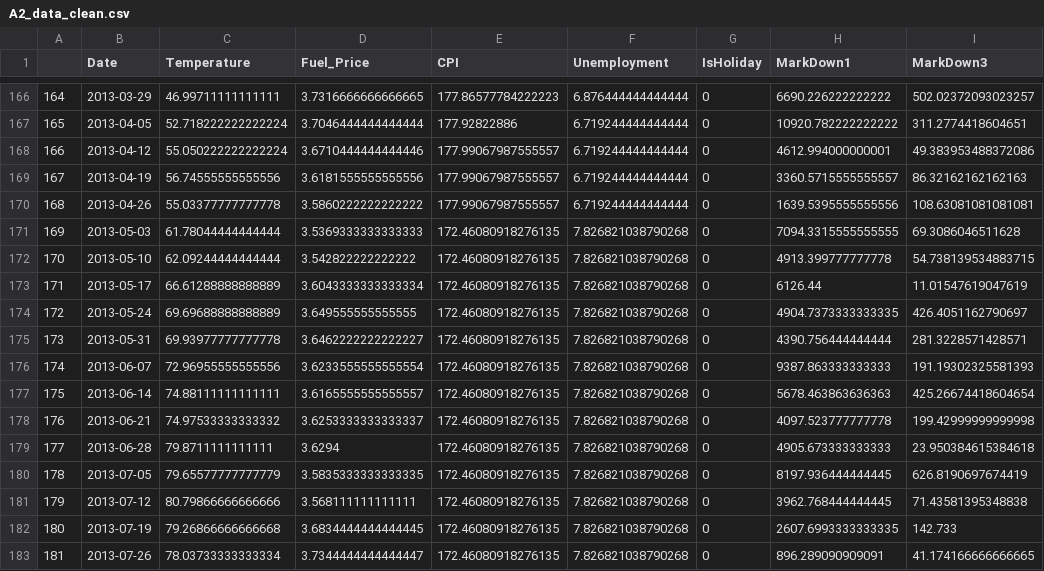
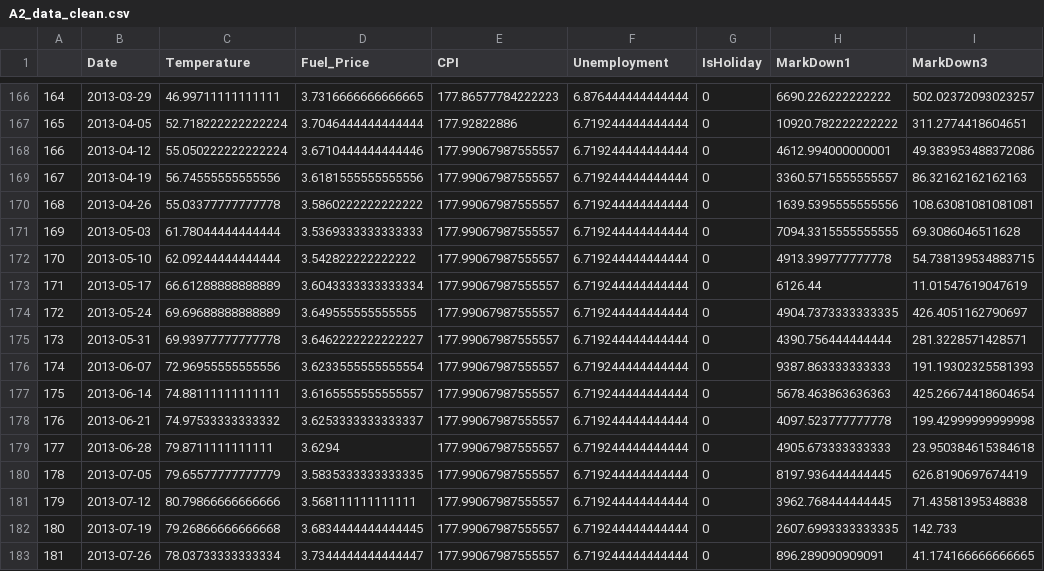
Before and after one commit to Johannes3001/AppliedML_Assign.01, a CSV file: Assignment2/Data/A2_data_clean.csv, drawn as a sheet; only a part is shown, gaps mark what is left out; the diff names each change by its address in the sheet, - before the commit and + after, or states it on an @@ line.

Commit message:
Some alterations
To the models and the cleaning up some  preprocessing

```diff
--- a/Assignment2/Data/A2_data_clean.csv
+++ b/Assignment2/Data/A2_data_clean.csv
-E171:E183 (CPI): 172.46080918276135
+E171:E183 (CPI): 177.99067987555557
-F171:F183 (Unemployment): 7.826821038790268
+F171:F183 (Unemployment): 6.719244444444444
```
Also changed, not shown: 2 other files.
